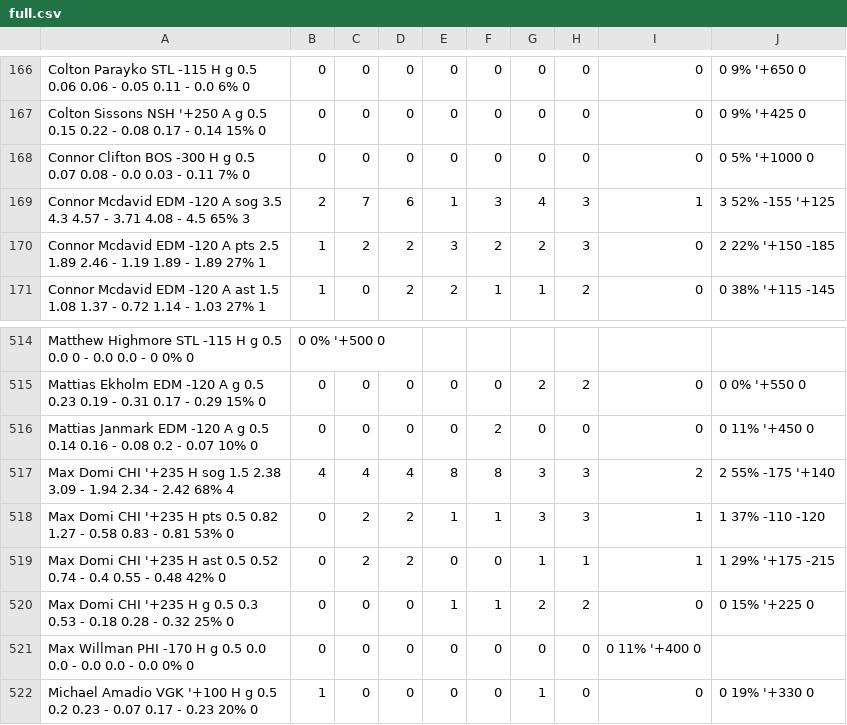
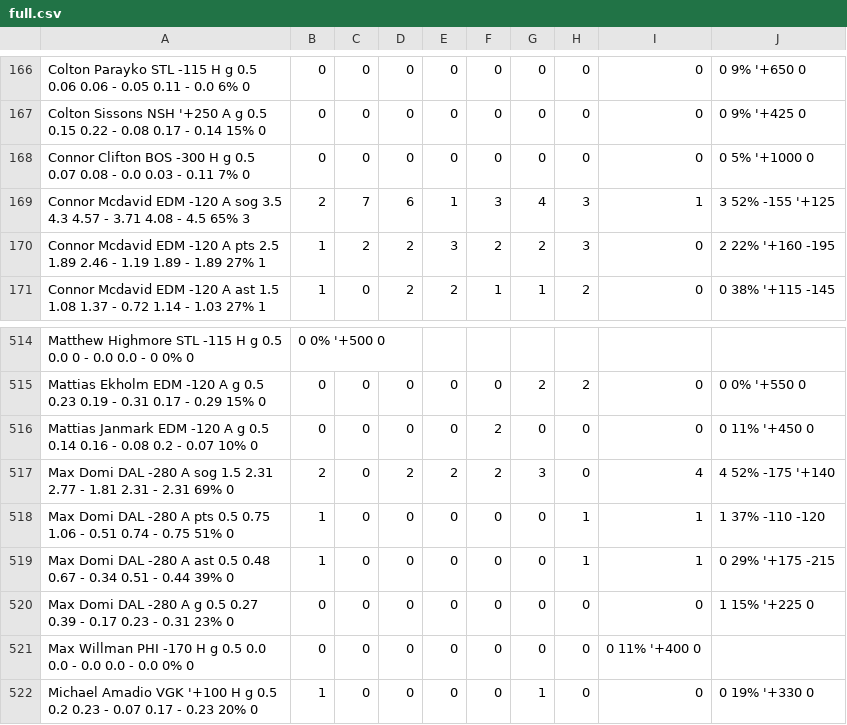
Before and after one commit to zhecht/fantasy, a CSV file: static/nhlprops/csvs/full.csv, drawn as a sheet; only a part is shown, gaps mark what is left out.

```diff
--- a/static/nhlprops/csvs/full.csv
+++ b/static/nhlprops/csvs/full.csv
@@ -169,3 +169,3 @@ Connor Clifton	BOS	-300	H	g	0.5	0.07	0.08 - 0.0	0.03 - 0.11	7%	0,0,0,0,0,0,0,0,0
 Connor Mcdavid	EDM	-120	A	sog	3.5	4.3	4.57 - 3.71	4.08 - 4.5	65%	3,2,7,6,1,3,4,3,1,3	52%	-155	'+125
-Connor Mcdavid	EDM	-120	A	pts	2.5	1.89	2.46 - 1.19	1.89 - 1.89	27%	1,1,2,2,3,2,2,3,0,2	22%	'+150	-185
+Connor Mcdavid	EDM	-120	A	pts	2.5	1.89	2.46 - 1.19	1.89 - 1.89	27%	1,1,2,2,3,2,2,3,0,2	22%	'+160	-195
 Connor Mcdavid	EDM	-120	A	ast	1.5	1.08	1.37 - 0.72	1.14 - 1.03	27%	1,1,0,2,2,1,1,2,0,0	38%	'+115	-145
@@ -516,6 +516,6 @@ Mattias Ekholm	EDM	-120	A	g	0.5	0.23	0.19 - 0.31	0.17 - 0.29	15%	0,0,0,0,0,0,2,2
 Mattias Janmark	EDM	-120	A	g	0.5	0.14	0.16 - 0.08	0.2 - 0.07	10%	0,0,0,0,0,2,0,0,0,0	11%	'+450	0
-Max Domi	CHI	'+235	H	sog	1.5	2.38	3.09 - 1.94	2.34 - 2.42	68%	4,4,4,4,8,8,3,3,2,2	55%	-175	'+140
-Max Domi	CHI	'+235	H	pts	0.5	0.82	1.27 - 0.58	0.83 - 0.81	53%	0,0,2,2,1,1,3,3,1,1	37%	-110	-120
-Max Domi	CHI	'+235	H	ast	0.5	0.52	0.74 - 0.4	0.55 - 0.48	42%	0,0,2,2,0,0,1,1,1,1	29%	'+175	-215
-Max Domi	CHI	'+235	H	g	0.5	0.3	0.53 - 0.18	0.28 - 0.32	25%	0,0,0,0,1,1,2,2,0,0	15%	'+225	0
+Max Domi	DAL	-280	A	sog	1.5	2.31	2.77 - 1.81	2.31 - 2.31	69%	0,2,0,2,2,2,3,0,4,4	52%	-175	'+140
+Max Domi	DAL	-280	A	pts	0.5	0.75	1.06 - 0.51	0.74 - 0.75	51%	0,1,0,0,0,0,0,1,1,1	37%	-110	-120
+Max Domi	DAL	-280	A	ast	0.5	0.48	0.67 - 0.34	0.51 - 0.44	39%	0,1,0,0,0,0,0,1,1,0	29%	'+175	-215
+Max Domi	DAL	-280	A	g	0.5	0.27	0.39 - 0.17	0.23 - 0.31	23%	0,0,0,0,0,0,0,0,0,1	15%	'+225	0
 Max Willman	PHI	-170	H	g	0.5	0.0	0.0 - 0.0	0.0 - 0.0	0%	0,0,0,0,0,0,0,0,0	11%	'+400	0
```
Also changed, not shown: static/nhlprops/csvs/ast.csv, static/nhlprops/csvs/g.csv, 15 other files.
